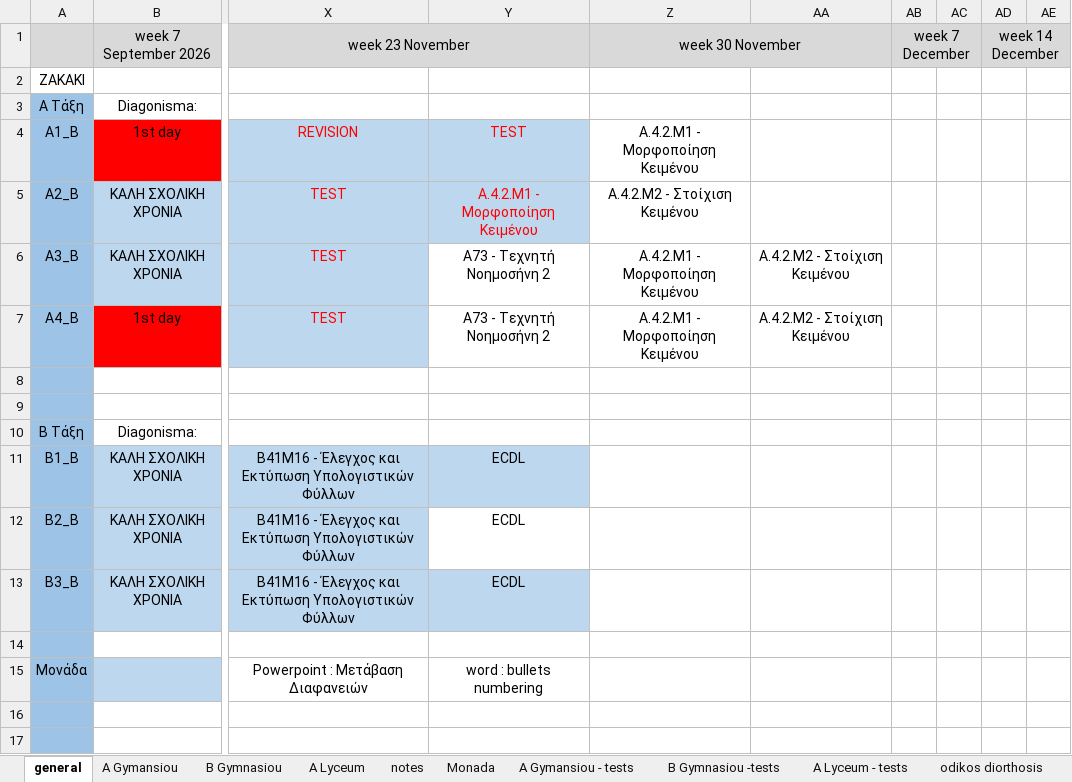
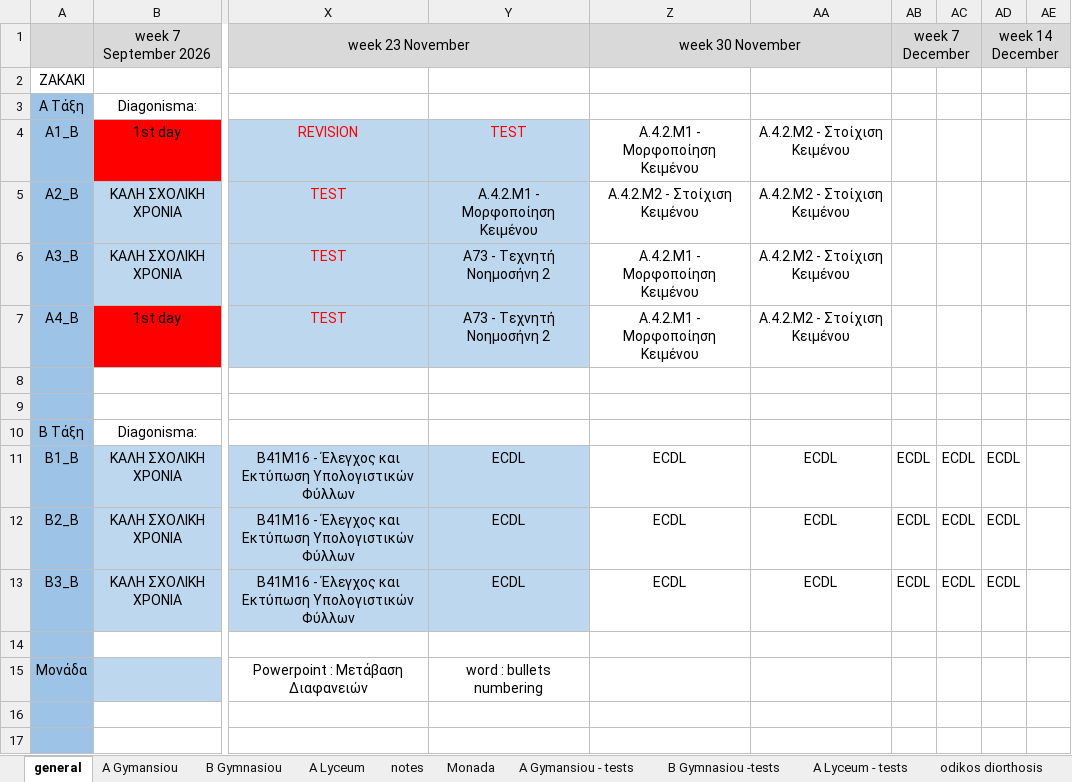
Before and after one commit to aristos32/education, an Excel workbook: documents/A Semester - Programmatismos.xlsx, sheet general, drawn as a sheet; only a part is shown, gaps mark what is left out; values as stored, in another font and other column widths than the file's, no borders; the diff names each change by its address in the sheet, - before the commit and + after, or states it on an @@ line.

```diff
--- a/documents/A Semester - Programmatismos.xlsx (sheet general)
+++ b/documents/A Semester - Programmatismos.xlsx (sheet general)
-AA4:AA5: (empty)
+AA4:AA5: Α.4.2.M2 - Στοίχιση Κειμένου
-Y5 text colour: #FF0000
+Y5 text colour: black
-Y6:Y7 fill: none
+Y6:Y7 fill: #BDD7EE
-Z11:Z13: (empty)
+Z11:Z13: ECDL
-AA11:AA13: (empty)
+AA11:AA13: ECDL
-AB11:AB13: (empty)
+AB11:AB13: ECDL
-AC11:AC13: (empty)
+AC11:AC13: ECDL
-AD11:AD13: (empty)
+AD11:AD13: ECDL
-Y12 fill: none
+Y12 fill: #BDD7EE
```
Also changed, not shown: documents/vathmologio-A-Lyceum.xlsx, documents/vathmologio-B-Gym.xlsx, 16 other files.
